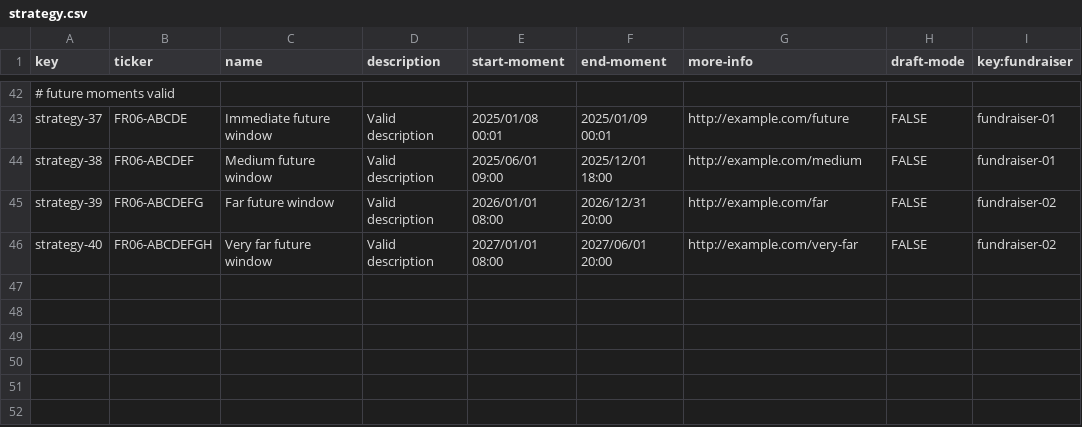
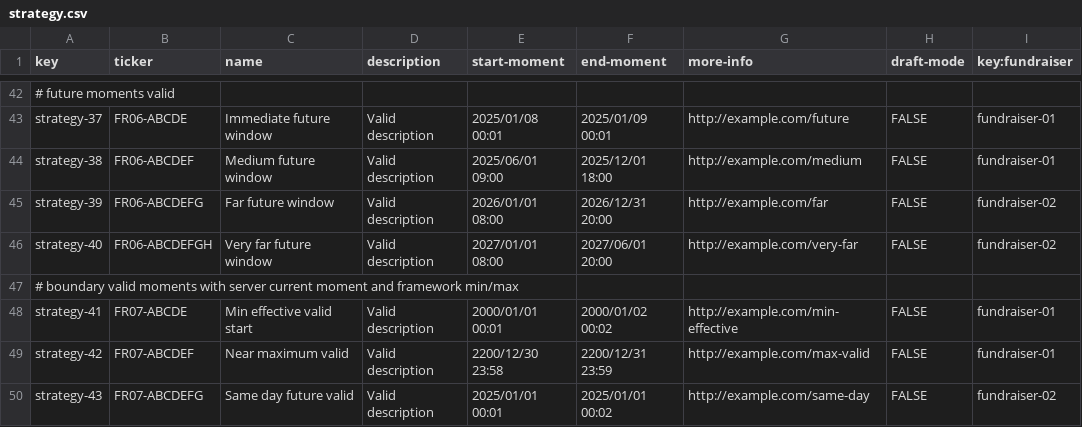
Before and after one commit to manumnzz/DP2-2526-G010, a CSV file: src/main/resources/WEB-INF/data/sample/batch-01/strategy.csv, drawn as a sheet; only a part is shown, gaps mark what is left out; the diff names each change by its address in the sheet, - before the commit and + after, or states it on an @@ line.

Commit message:
fix: correcciones de validaciones, atributos derivados y csv.

```diff
--- a/src/main/resources/WEB-INF/data/sample/batch-01/strategy.csv
+++ b/src/main/resources/WEB-INF/data/sample/batch-01/strategy.csv
+row 47: # boundary valid moments with server current moment and framework min/max
+row 48: strategy-41 | FR07-ABCDE | Min effective valid start | Valid description | 2000/01/01 00:01 | 2000/01/02 00:02 | http://example.com/min-effective | FALSE | fundraiser-01
+row 49: strategy-42 | FR07-ABCDEF | Near maximum valid | Valid description | 2200/12/30 23:58 | 2200/12/31 23:59 | http://example.com/max-valid | FALSE | fundraiser-01
+row 50: strategy-43 | FR07-ABCDEFG | Same day future valid | Valid description | 2025/01/01 00:01 | 2025/01/01 00:02 | http://example.com/same-day | FALSE | fundraiser-02
```
Also changed, not shown: src/main/resources/WEB-INF/data/errata/batch-01/strategy.csv, 6 other files.
